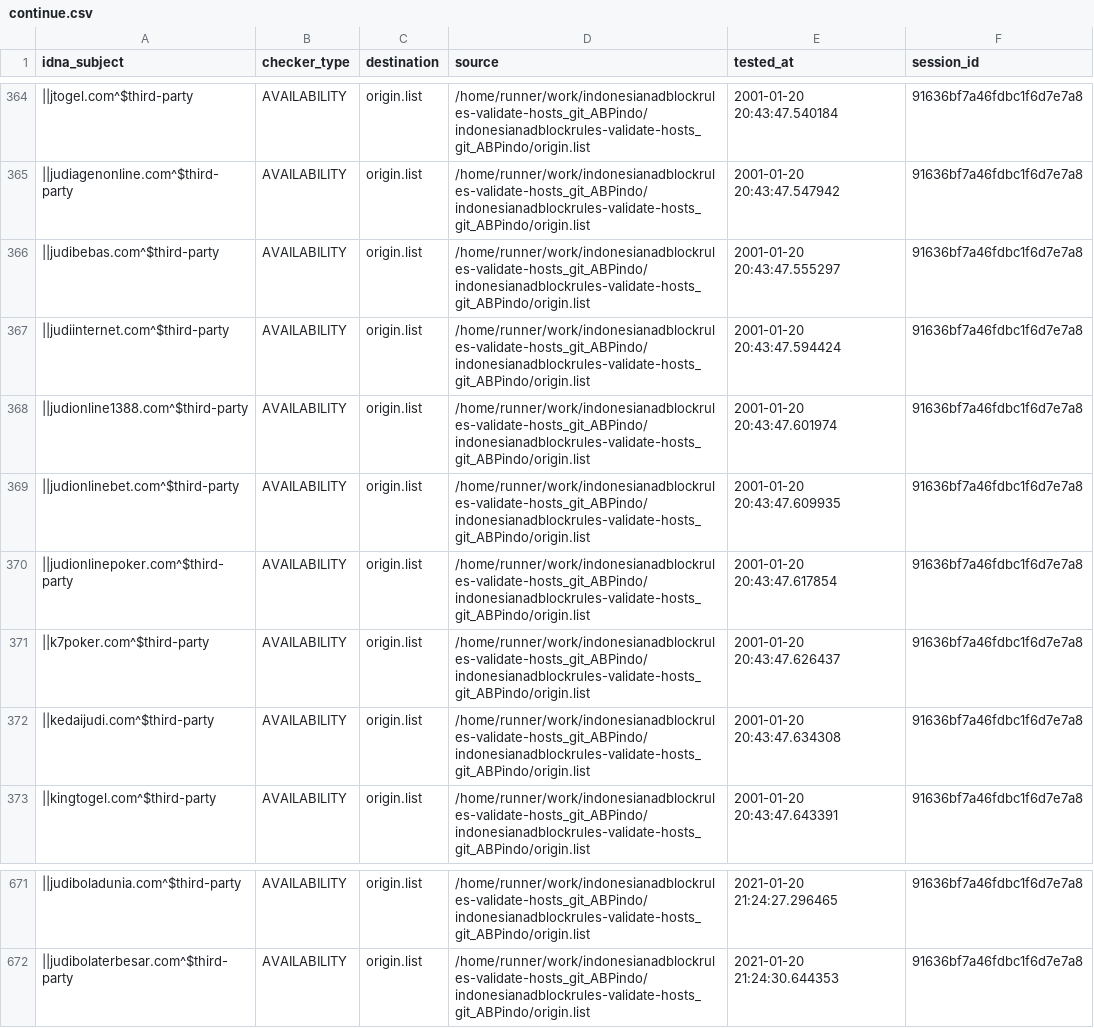
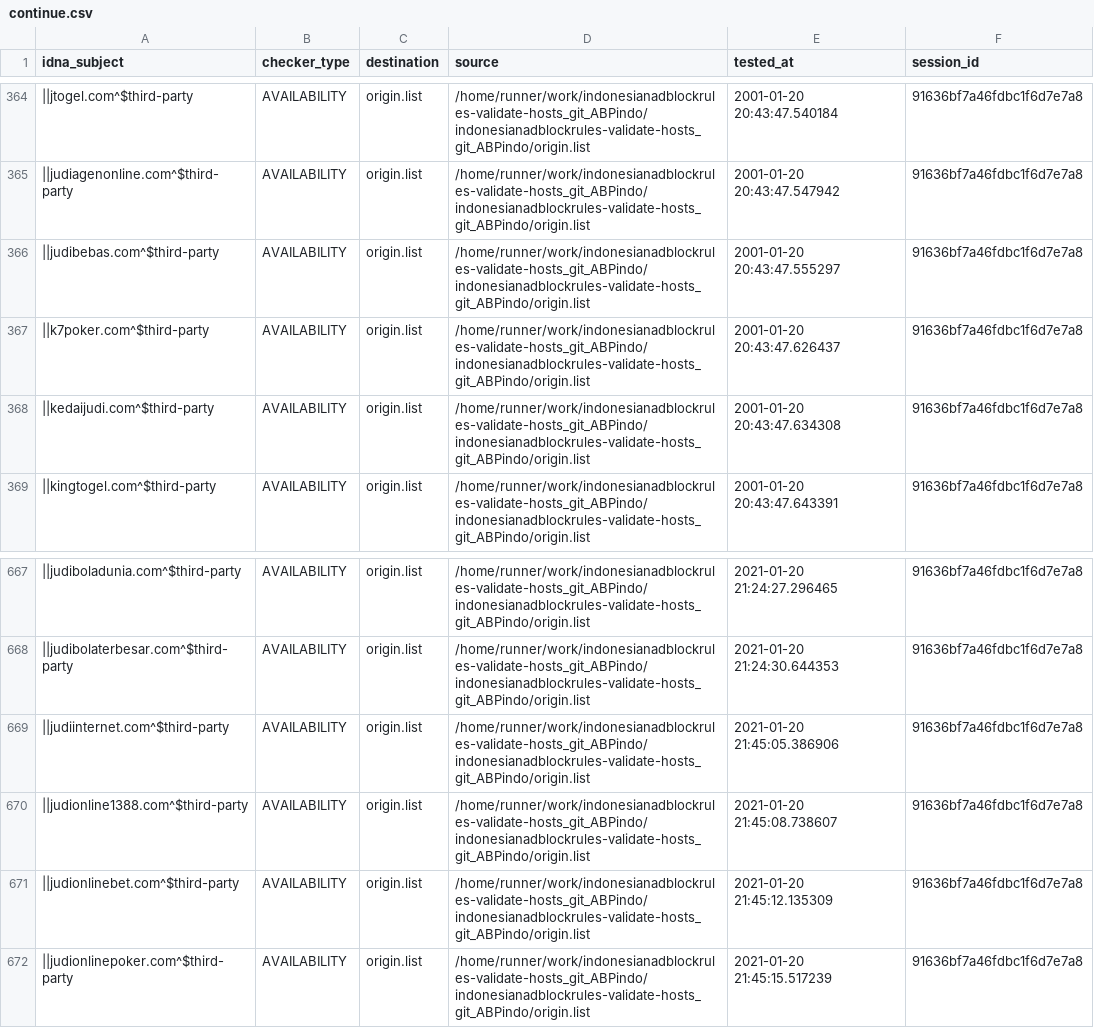
Before and after one commit to dead-hosts/indonesianadblockrules-validate-hosts_git_ABPindo, a CSV file: output/origin.list/continue.csv, drawn as a sheet; only a part is shown, gaps mark what is left out; removed rows and columns are numbered as before the commit, all else as after; the diff names each change by its address in the sheet, - before the commit and + after, or states it on an @@ line.

```diff
--- a/output/origin.list/continue.csv
+++ b/output/origin.list/continue.csv
-row 367: ||judiinternet.com^$third-party | AVAILABILITY | origin.list | /home/runner/work/indonesianadblockrules-validate-hosts_git_ABPindo/indonesianadblockrules-validate-hosts_git_ABPindo/origin.list | 2001-01-20 20:43:47.594424 | 91636bf7a46fdbc1f6d7e7a8
-row 368: ||judionline1388.com^$third-party | AVAILABILITY | origin.list | /home/runner/work/indonesianadblockrules-validate-hosts_git_ABPindo/indonesianadblockrules-validate-hosts_git_ABPindo/origin.list | 2001-01-20 20:43:47.601974 | 91636bf7a46fdbc1f6d7e7a8
-row 369: ||judionlinebet.com^$third-party | AVAILABILITY | origin.list | /home/runner/work/indonesianadblockrules-validate-hosts_git_ABPindo/indonesianadblockrules-validate-hosts_git_ABPindo/origin.list | 2001-01-20 20:43:47.609935 | 91636bf7a46fdbc1f6d7e7a8
-row 370: ||judionlinepoker.com^$third-party | AVAILABILITY | origin.list | /home/runner/work/indonesianadblockrules-validate-hosts_git_ABPindo/indonesianadblockrules-validate-hosts_git_ABPindo/origin.list | 2001-01-20 20:43:47.617854 | 91636bf7a46fdbc1f6d7e7a8
+row 669: ||judiinternet.com^$third-party | AVAILABILITY | origin.list | /home/runner/work/indonesianadblockrules-validate-hosts_git_ABPindo/indonesianadblockrules-validate-hosts_git_ABPindo/origin.list | 2021-01-20 21:45:05.386906 | 91636bf7a46fdbc1f6d7e7a8
+row 670: ||judionline1388.com^$third-party | AVAILABILITY | origin.list | /home/runner/work/indonesianadblockrules-validate-hosts_git_ABPindo/indonesianadblockrules-validate-hosts_git_ABPindo/origin.list | 2021-01-20 21:45:08.738607 | 91636bf7a46fdbc1f6d7e7a8
+row 671: ||judionlinebet.com^$third-party | AVAILABILITY | origin.list | /home/runner/work/indonesianadblockrules-validate-hosts_git_ABPindo/indonesianadblockrules-validate-hosts_git_ABPindo/origin.list | 2021-01-20 21:45:12.135309 | 91636bf7a46fdbc1f6d7e7a8
+row 672: ||judionlinepoker.com^$third-party | AVAILABILITY | origin.list | /home/runner/work/indonesianadblockrules-validate-hosts_git_ABPindo/indonesianadblockrules-validate-hosts_git_ABPindo/origin.list | 2021-01-20 21:45:15.517239 | 91636bf7a46fdbc1f6d7e7a8
```
Also changed, not shown: .pyfunceble/inactive.csv, 6 other files.
